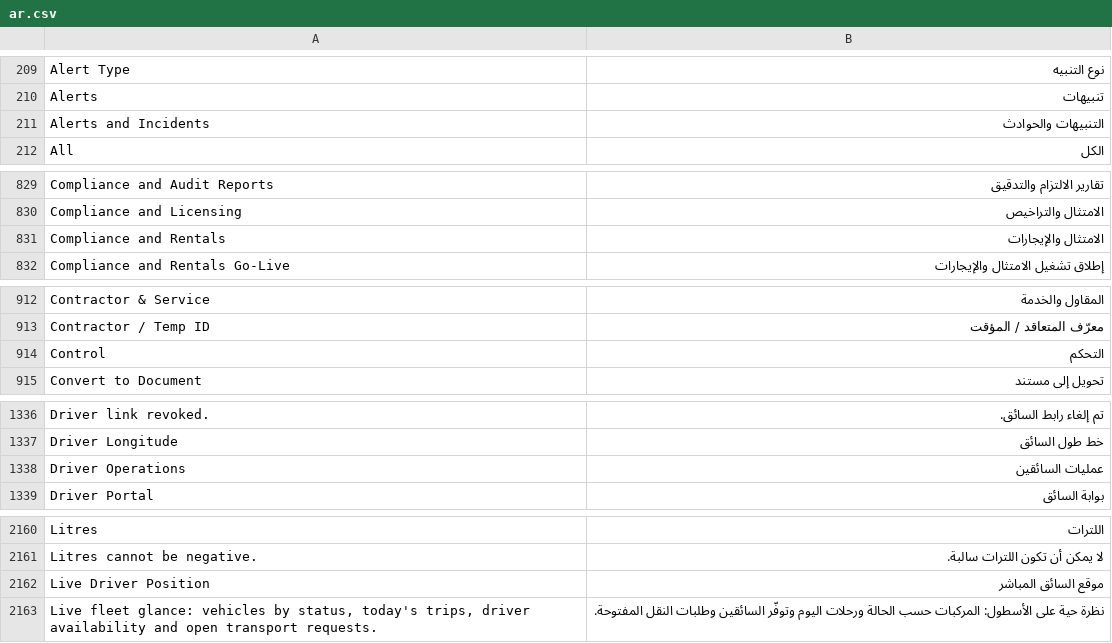
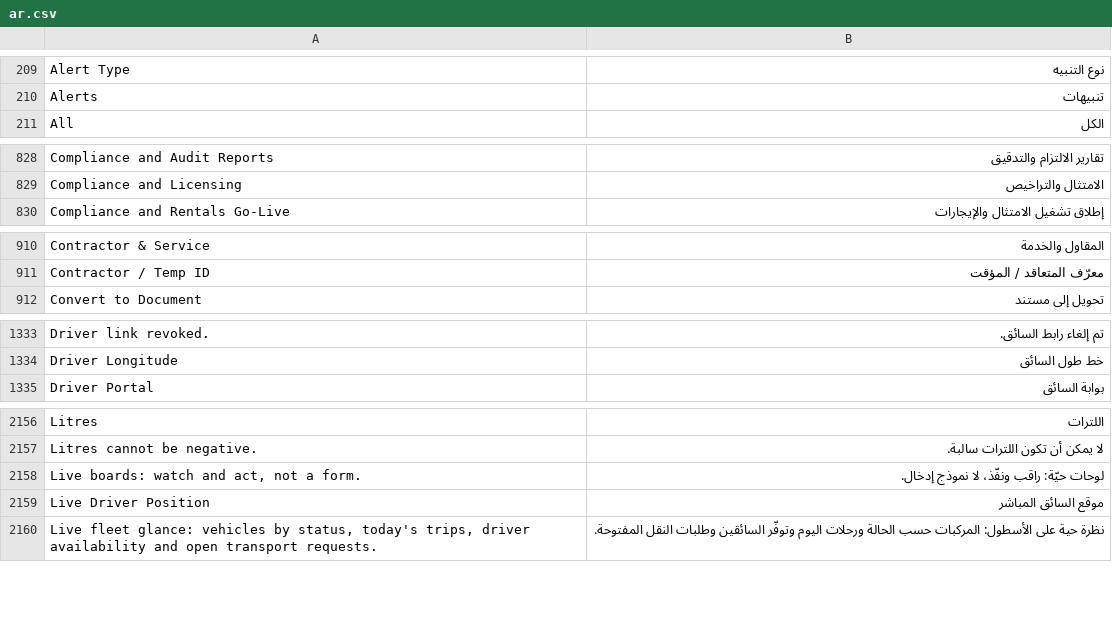
Before and after one commit to iabodysa/apex, a CSV file: apex/translations/ar.csv, drawn as a sheet; only a part is shown, gaps mark what is left out; removed rows and columns are numbered as before the commit, all else as after; the diff covers the shown part only; the diff names each change by its address in the sheet, - before the commit and + after, or states it on an @@ line.

Commit message:
Salis is one workspace again, carrying the Masar name
Split across four pages it repeated itself: Operations shared four of its eight
DocTypes with Fleet and two more with Compliance and Rentals, and every DocType
on Masar but one was already on Salis. The three fold back into Salis, whose
cards now name the products — Masar for worker movement, Salis Control for the
boards.

The board link for operations-control read "Operations Control (Board)" while
the page it opens is titled Fleet Control. It now reads what the page serves.

```diff
--- a/apex/translations/ar.csv
+++ b/apex/translations/ar.csv
-row 211: Alerts and Incidents | التنبيهات والحوادث
-row 831: Compliance and Rentals | الامتثال والإيجارات
-row 914: Control | التحكم
-row 1338: Driver Operations | عمليات السائقين
+row 2158: Live boards: watch and act, not a form. | لوحات حيّة: راقب ونفّذ، لا نموذج إدخال.
```
Also changed, not shown: 2 added rows and 4 removed rows elsewhere in this file, 8 other files.
